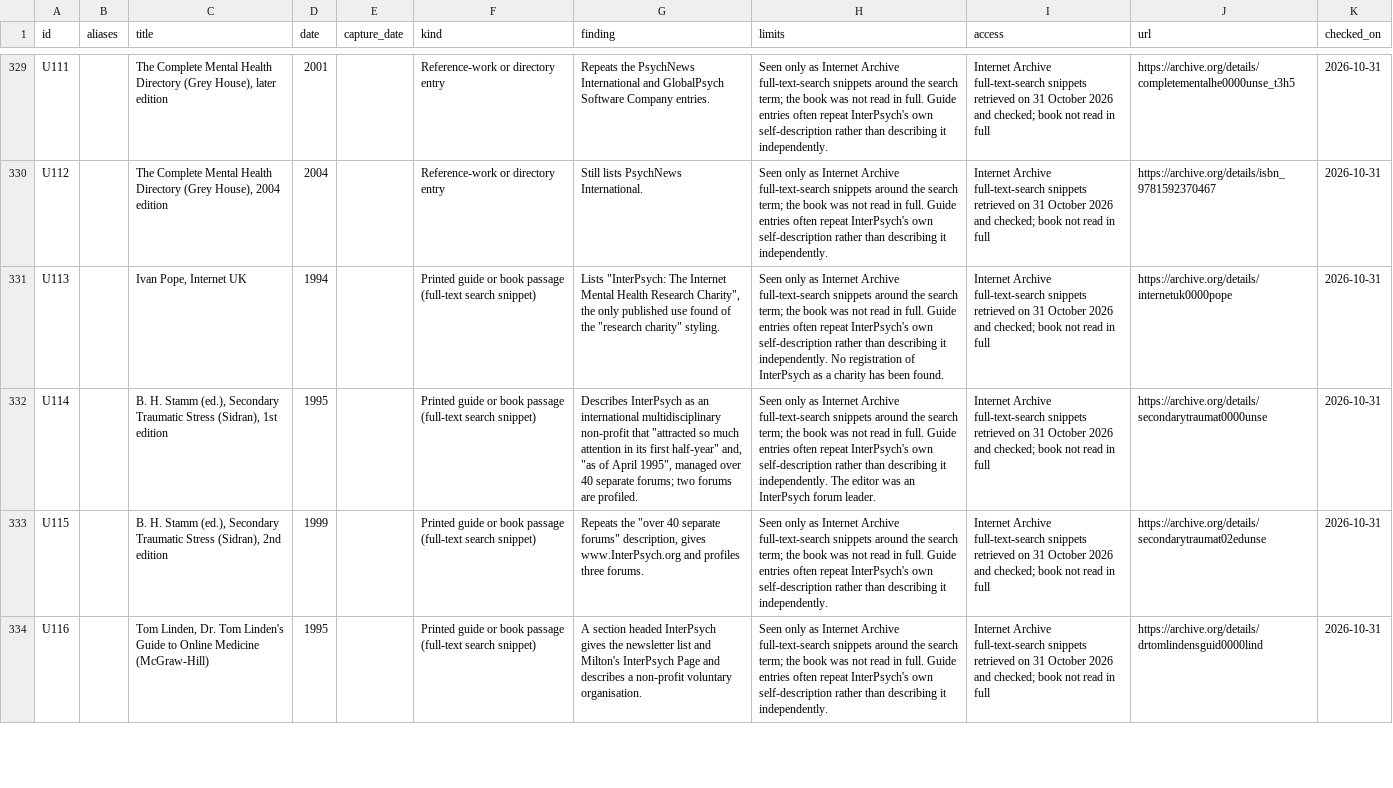
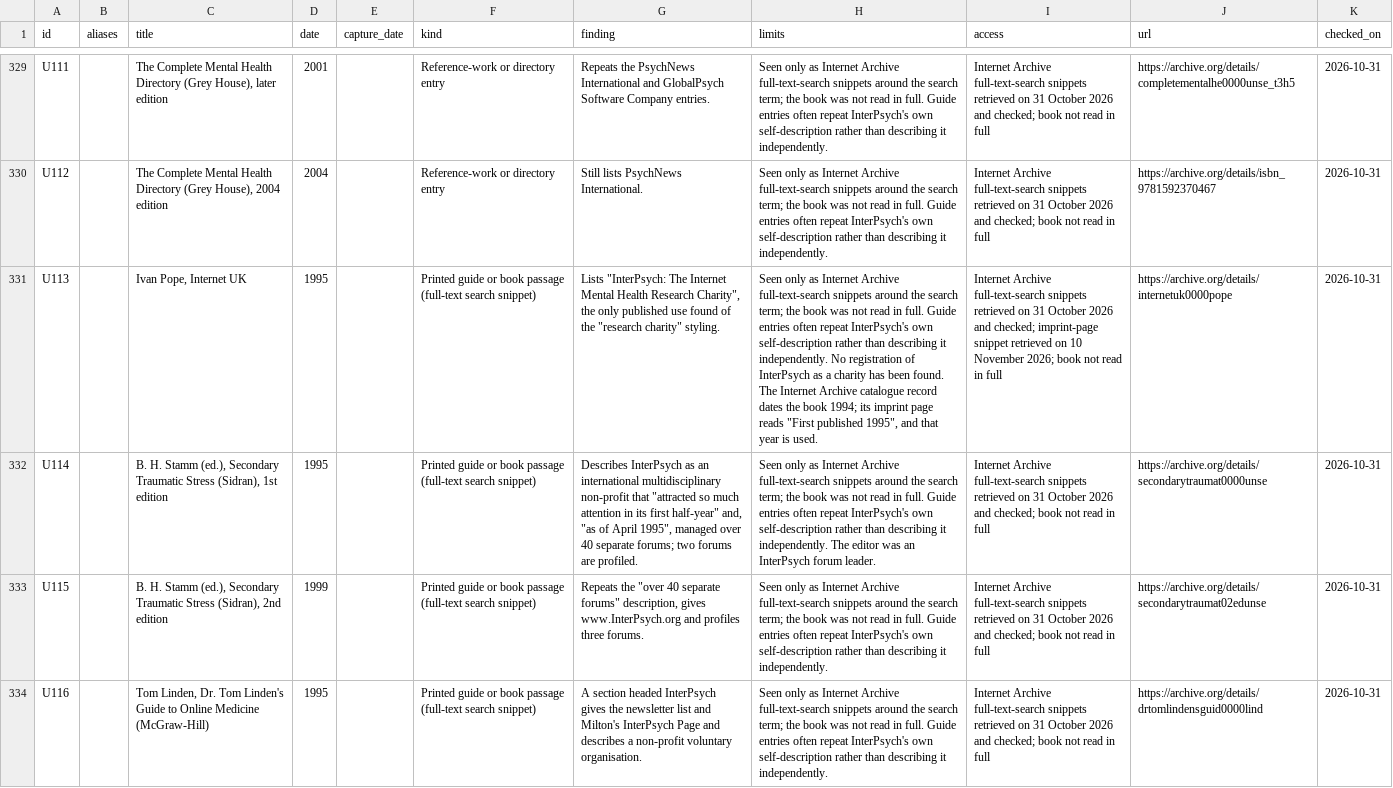
Before and after one commit to ipitchford/evidence-press-site, a CSV file: assets/interpsych/source-catalogue.csv, drawn as a sheet; only a part is shown, gaps mark what is left out; the diff names each change by its address in the sheet, - before the commit and + after, or states it on an @@ line.

```diff
--- a/assets/interpsych/source-catalogue.csv
+++ b/assets/interpsych/source-catalogue.csv
-D331 (date): 1994
+D331 (date): 1995
-H331 (limits): …been found.
+H331 (limits): …been found. The Internet Archive catalogue record dates the book 1994; its imprint page reads "First published 1995", and that year is used.
-I331 (access): …and checked; book not…
+I331 (access): …and checked; imprint-page snippet retrieved on 10 November 2026; book not…
```
Also changed, not shown: 6 other files.
